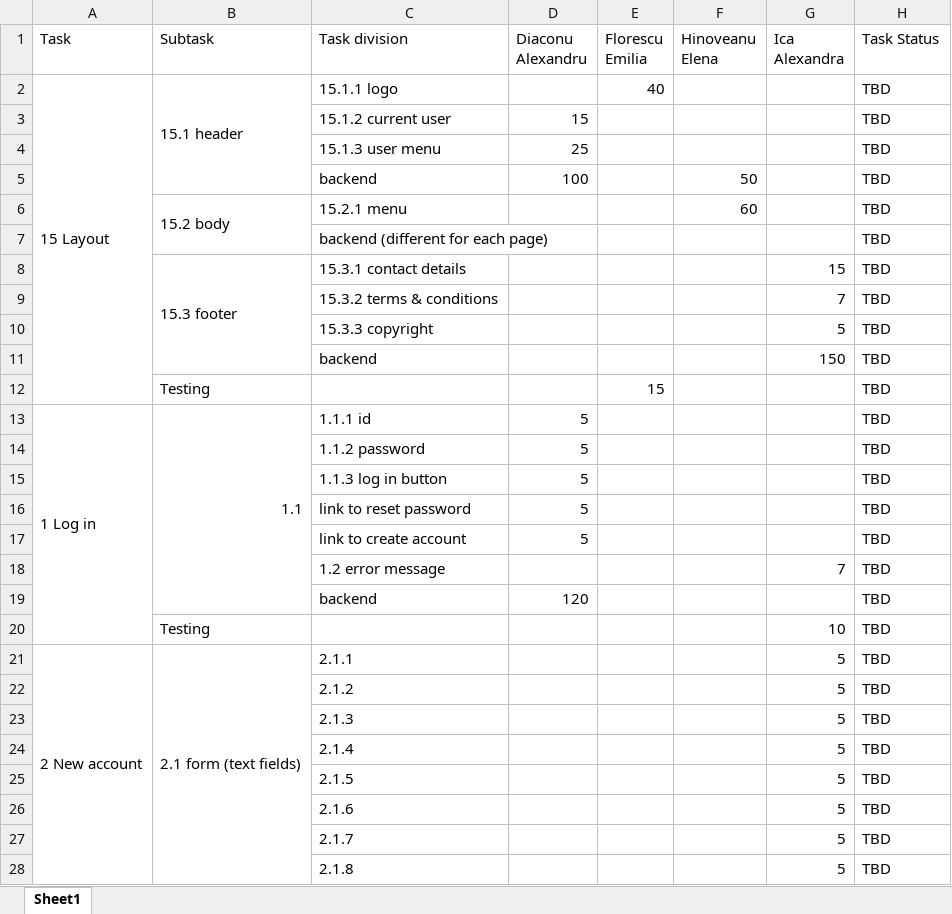
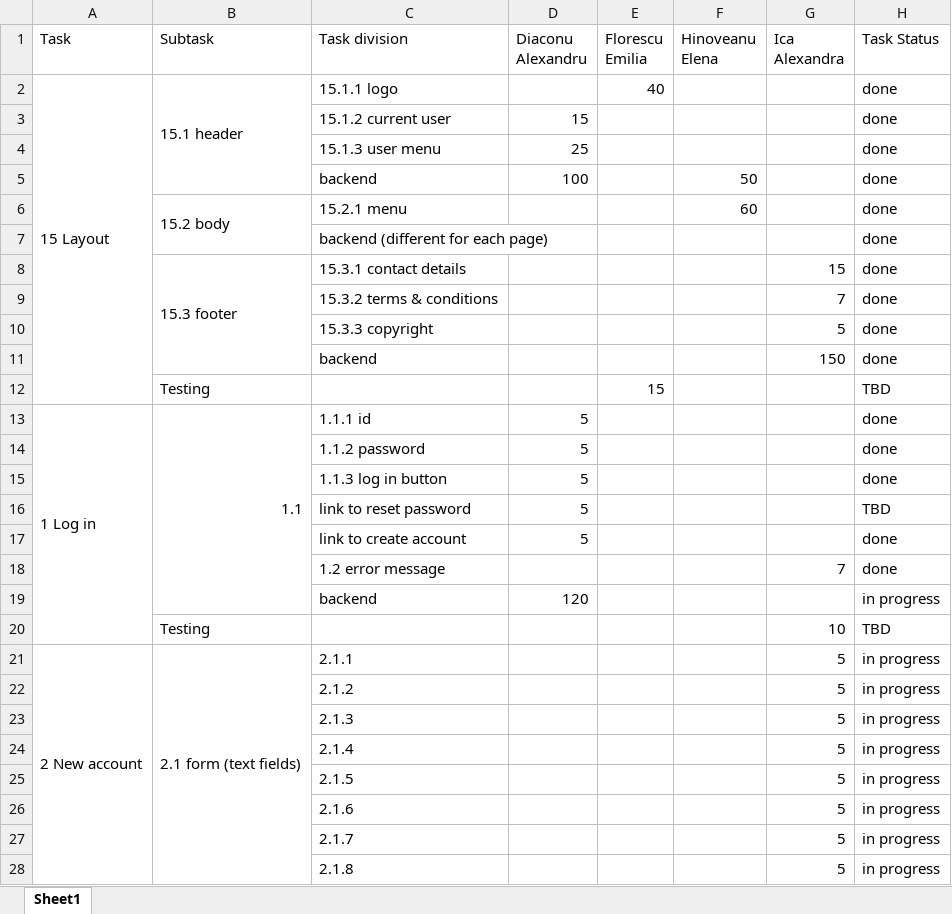
Before and after one commit to ica-alexandra/Bank-Account-Management-Application, an Excel workbook: wbs.xlsx, sheet Sheet1, drawn as a sheet; only a part is shown; values as stored, in another font and other column widths than the file's, no cell formats; the diff covers the shown part only; the diff names each change by its address in the sheet, - before the commit and + after, or states it on an @@ line.

```diff
--- a/wbs.xlsx (sheet Sheet1)
+++ b/wbs.xlsx (sheet Sheet1)
-H2:H11 (Task Status): TBD
+H2:H11 (Task Status): done
-H13:H15 (Task Status): TBD
+H13:H15 (Task Status): done
-H17:H18 (Task Status): TBD
+H17:H18 (Task Status): done
-H19 (Task Status): TBD
+H19 (Task Status): in progress
-H21:H28 (Task Status): TBD
+H21:H28 (Task Status): in progress
```
Also changed, not shown: 91 edited cells elsewhere in this sheet, cell formats, 34 other files.
